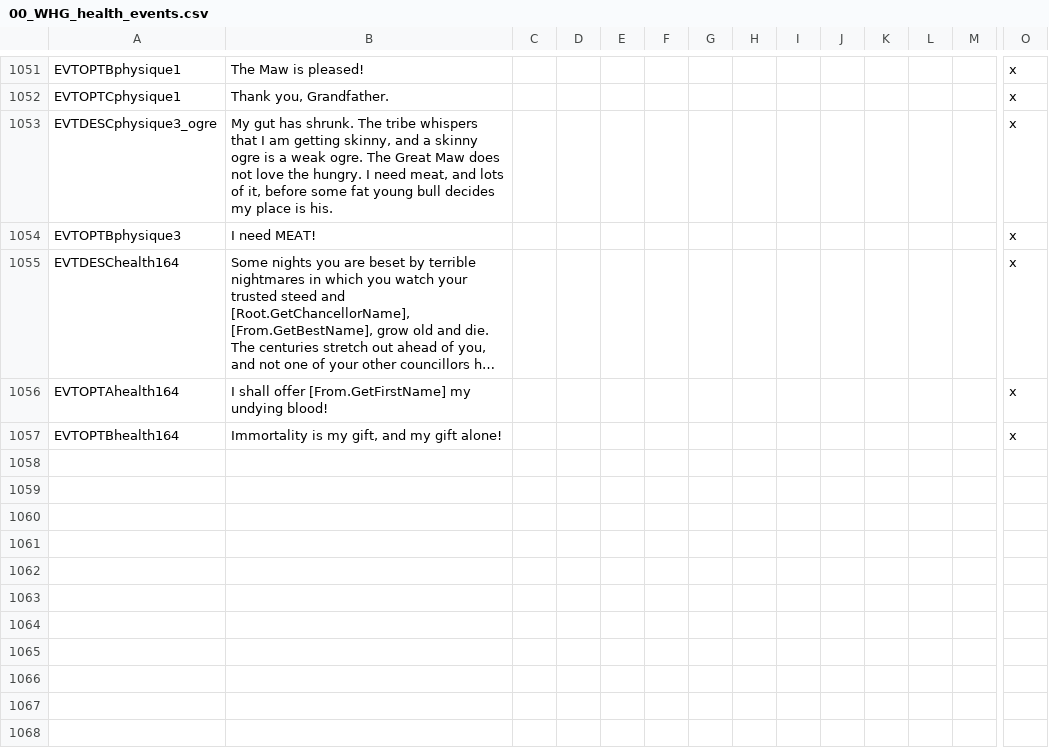
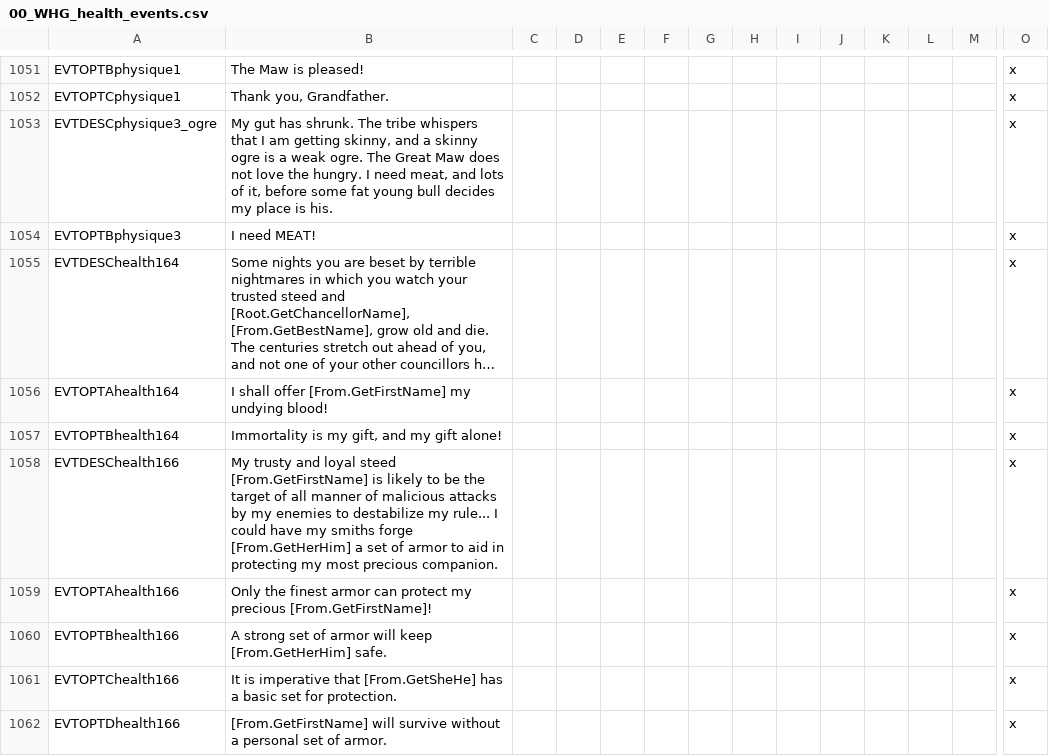
Before and after one commit to Komioski/WH-Geheimnisnacht, a CSV file: localisation/00_WHG_health_events.csv, drawn as a sheet; only a part is shown, gaps mark what is left out; long unchanged cells end in …; rows hold the shown columns only; the diff names each change by its address in the sheet, - before the commit and + after, or states it on an @@ line.

```diff
--- a/localisation/00_WHG_health_events.csv
+++ b/localisation/00_WHG_health_events.csv
+row 1058: EVTDESChealth166 | My trusty and loyal steed [From.GetFirstName] is likely to be the target of all manner of malicious attacks by my enemies to destabilize my rule... I could have my smiths forge [From.GetHerHim] a set of armor to aid in protecting my most precious companion. |  |  |  |  |  |  |  |  |  |  |  | x
+row 1059: EVTOPTAhealth166 | Only the finest armor can protect my precious [From.GetFirstName]! |  |  |  |  |  |  |  |  |  |  |  | x
+row 1060: EVTOPTBhealth166 | A strong set of armor will keep [From.GetHerHim] safe. |  |  |  |  |  |  |  |  |  |  |  | x
+row 1061: EVTOPTChealth166 | It is imperative that [From.GetSheHe] has a basic set for protection. |  |  |  |  |  |  |  |  |  |  |  | x
+row 1062: EVTOPTDhealth166 | [From.GetFirstName] will survive without a personal set of armor. |  |  |  |  |  |  |  |  |  |  |  | x
```
Also changed, not shown: 18 other files.
